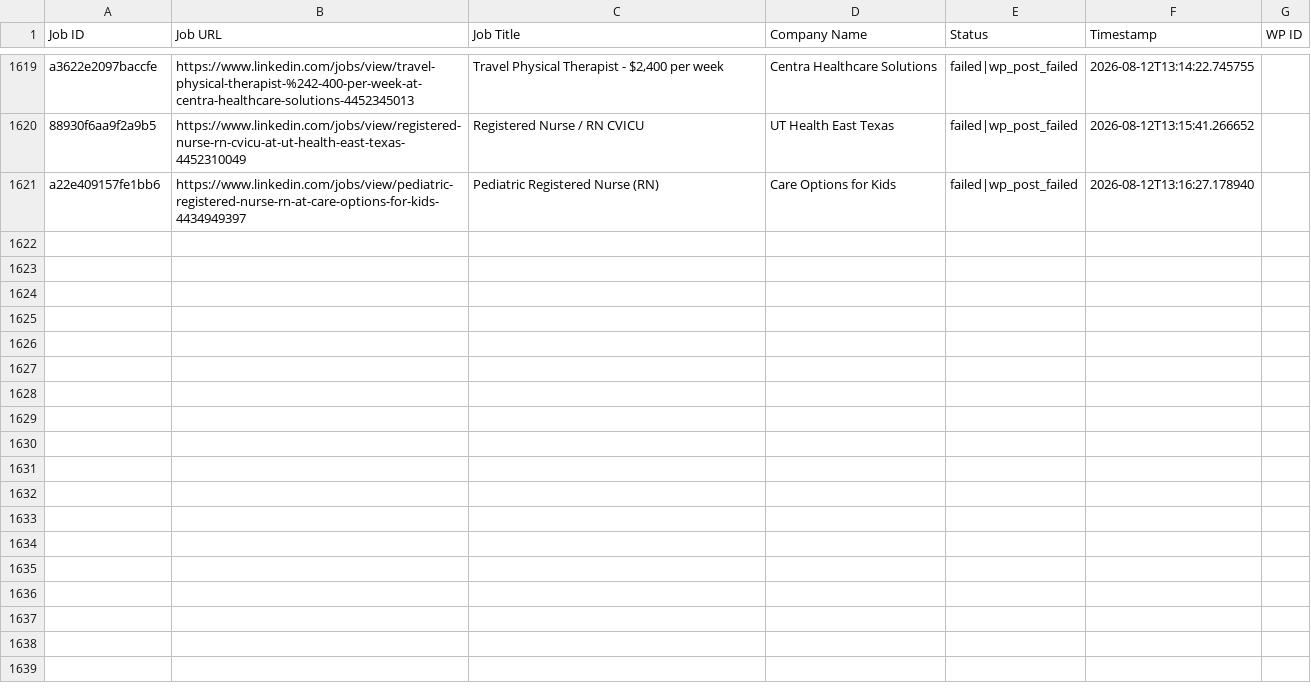
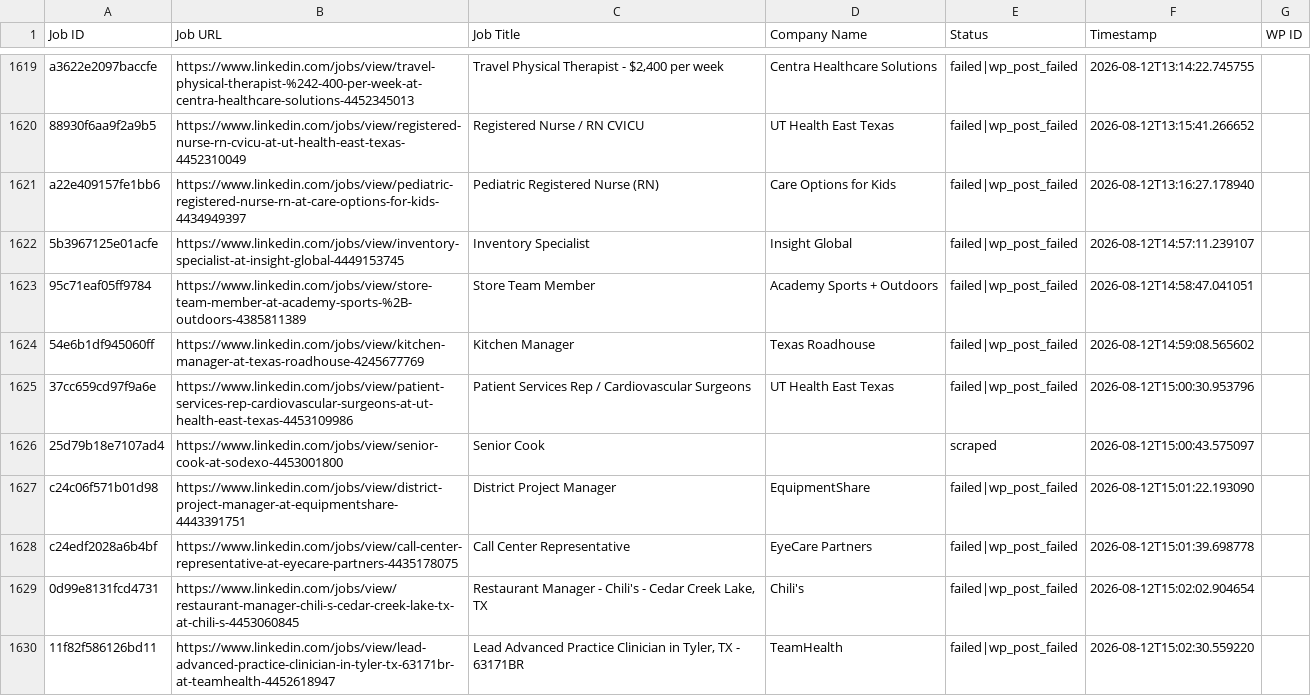
Before and after one commit to vindoky/ps, a CSV file: processed_jobs.csv, drawn as a sheet; only a part is shown, gaps mark what is left out; the diff covers the shown part only.

```diff
--- a/processed_jobs.csv
+++ b/processed_jobs.csv
@@ -1621 +1621,10 @@ a3622e2097baccfe,https://www.linkedin.com/jobs/view/travel-physical-therapist-%2
 a22e409157fe1bb6,https://www.linkedin.com/jobs/view/pediatric-registered-nurse-rn-at-care-options-for-kids-4434949397,Pediatric Registered Nurse (RN),Care Options for Kids,failed|wp_post_failed,2026-08-12T13:16:27.178940,
+5b3967125e01acfe,https://www.linkedin.com/jobs/view/inventory-specialist-at-insight-global-4449153745,Inventory Specialist,Insight Global,failed|wp_post_failed,2026-08-12T14:57:11.239107,
+95c71eaf05ff9784,https://www.linkedin.com/jobs/view/store-team-member-at-academy-sports-%2B-outdoors-4385811389,Store Team Member,Academy Sports + Outdoors,failed|wp_post_failed,2026-08-12T14:58:47.041051,
+54e6b1df945060ff,https://www.linkedin.com/jobs/view/kitchen-manager-at-texas-roadhouse-4245677769,Kitchen Manager,Texas Roadhouse,failed|wp_post_failed,2026-08-12T14:59:08.565602,
+37cc659cd97f9a6e,https://www.linkedin.com/jobs/view/patient-services-rep-cardiovascular-surgeons-at-ut-health-east-texas-4453109986,Patient Services Rep / Cardiovascular Surgeons,UT Health East Texas,failed|wp_post_failed,2026-08-12T15:00:30.953796,
+25d79b18e7107ad4,https://www.linkedin.com/jobs/view/senior-cook-at-sodexo-4453001800,Senior Cook,,scraped,2026-08-12T15:00:43.575097,
+c24c06f571b01d98,https://www.linkedin.com/jobs/view/district-project-manager-at-equipmentshare-4443391751,District Project Manager,EquipmentShare,failed|wp_post_failed,2026-08-12T15:01:22.193090,
+c24edf2028a6b4bf,https://www.linkedin.com/jobs/view/call-center-representative-at-eyecare-partners-4435178075,Call Center Representative,EyeCare Partners,failed|wp_post_failed,2026-08-12T15:01:39.698778,
+0d99e8131fcd4731,https://www.linkedin.com/jobs/view/restaurant-manager-chili-s-cedar-creek-lake-tx-at-chili-s-4453060845,"Restaurant Manager - Chili's - Cedar Creek Lake, TX",Chili's,failed|wp_post_failed,2026-08-12T15:02:02.904654,
+11f82f586126bd11,https://www.linkedin.com/jobs/view/lead-advanced-practice-clinician-in-tyler-tx-63171br-at-teamhealth-4452618947,"Lead Advanced Practice Clinician in Tyler, TX - 63171BR",TeamHealth,failed|wp_post_failed,2026-08-12T15:02:30.559220,
```
Also changed, not shown: 9 added rows elsewhere in this file.
